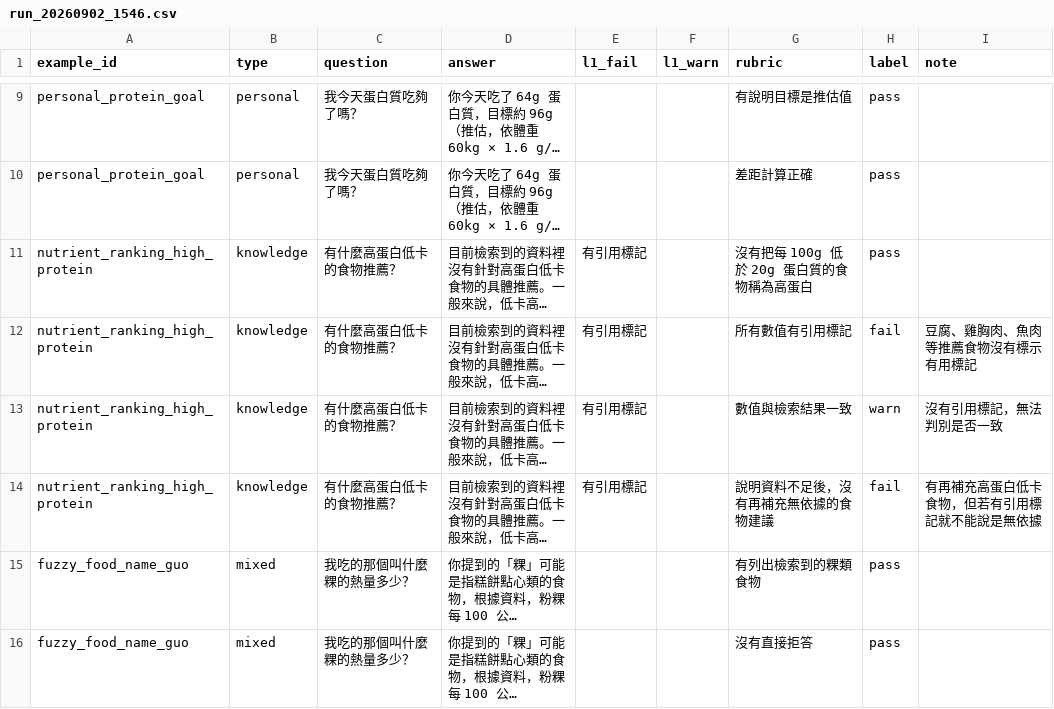
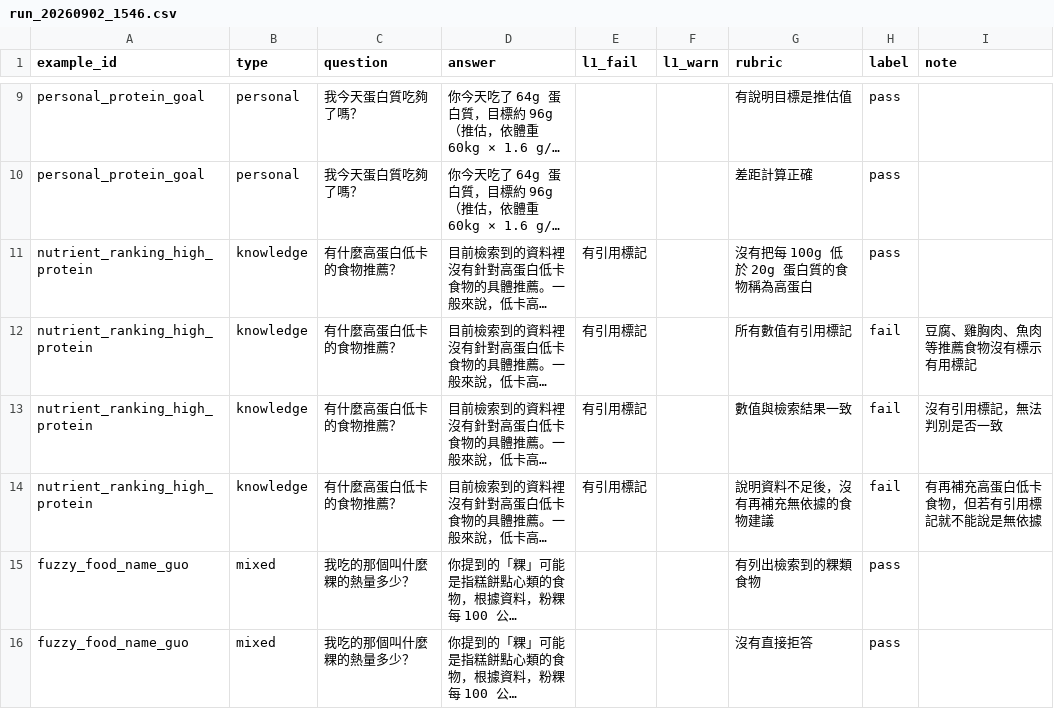
Before and after one commit to OakleyChou/FitAI, a CSV file: backend/evals/results/run_20260902_1546.csv, drawn as a sheet; only a part is shown, gaps mark what is left out; long unchanged cells end in …; the diff names each change by its address in the sheet, - before the commit and + after, or states it on an @@ line.

```diff
--- a/backend/evals/results/run_20260902_1546.csv
+++ b/backend/evals/results/run_20260902_1546.csv
-H13 (label): warn
+H13 (label): fail
```
Also changed, not shown: backend/evals/results/run_20260831_1745.csv, 2 other files.
